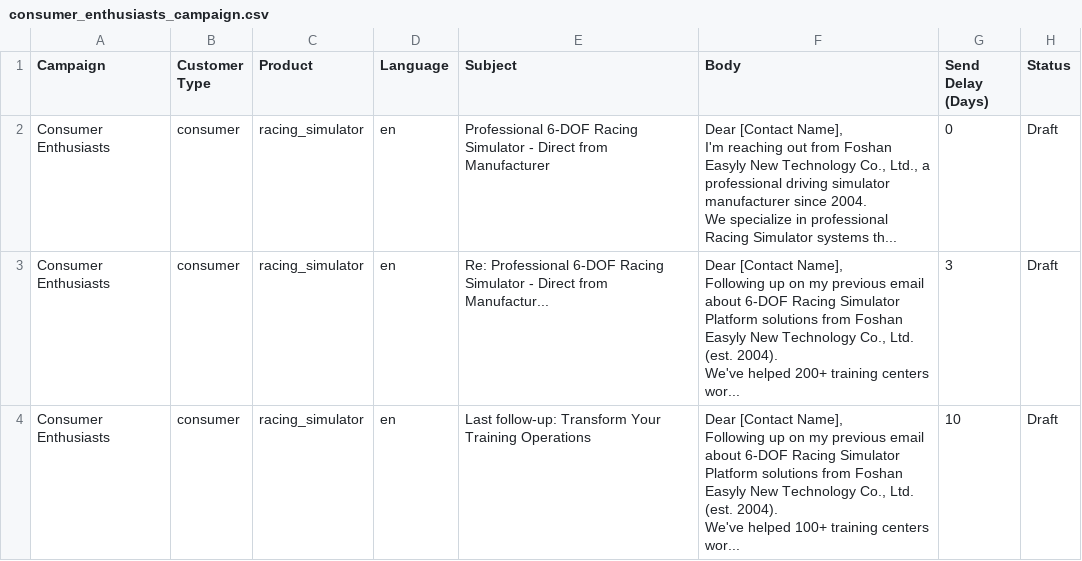
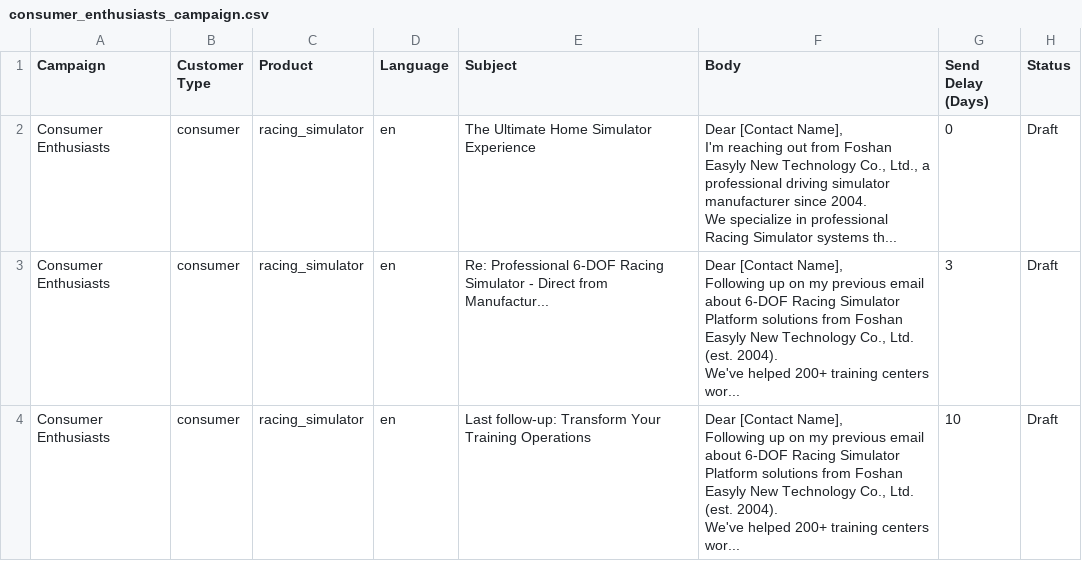
Before and after one commit to shumchunsam/promotionsim-export, a CSV file: consumer_enthusiasts_campaign.csv, drawn as a sheet.

```diff
--- a/consumer_enthusiasts_campaign.csv
+++ b/consumer_enthusiasts_campaign.csv
@@ -1,7 +1,7 @@
 Campaign,Customer Type,Product,Language,Subject,Body,Send Delay (Days),Status
-Consumer Enthusiasts,consumer,racing_simulator,en,Professional 6-DOF Racing Simulator - Direct from Manufacturer,"Dear [Contact Name],
-
-I'm reaching out from Foshan Easyly New Technology Co., Ltd., a professional driving simulator manufacturer since 2004.
-
-We specialize in professional Racing Simulator systems th...",0,Draft
+Consumer Enthusiasts,consumer,racing_simulator,en,The Ultimate Home Simulator Experience,"Dear [Contact Name],
+
+I'm reaching out from Foshan Easyly New Technology Co., Ltd., a professional driving simulator manufacturer since 2004.
+
+We specialize in professional Racing Simulator systems th...",0,Draft
 Consumer Enthusiasts,consumer,racing_simulator,en,Re: Professional 6-DOF Racing Simulator - Direct from Manufactur...,"Dear [Contact Name],
@@ -11,6 +11,6 @@ Following up on my previous email about 6-DOF Racing Simulator Platform solution
 We've helped 200+ training centers wor...",3,Draft
-Consumer Enthusiasts,consumer,racing_simulator,en,Last follow-up: Transform Your Training Operations,"Dear [Contact Name],
-
-Following up on my previous email about 6-DOF Racing Simulator Platform solutions from Foshan Easyly New Technology Co., Ltd. (est. 2004).
-
-We've helped 100+ training centers wor...",10,Draft
+Consumer Enthusiasts,consumer,racing_simulator,en,Last follow-up: Transform Your Training Operations,"Dear [Contact Name],
+
+Following up on my previous email about 6-DOF Racing Simulator Platform solutions from Foshan Easyly New Technology Co., Ltd. (est. 2004).
+
+We've helped 200+ training centers wor...",10,Draft
```
Also changed, not shown: cdl_centers_campaign.csv, driving_schools_campaign.csv, 6 other files.
